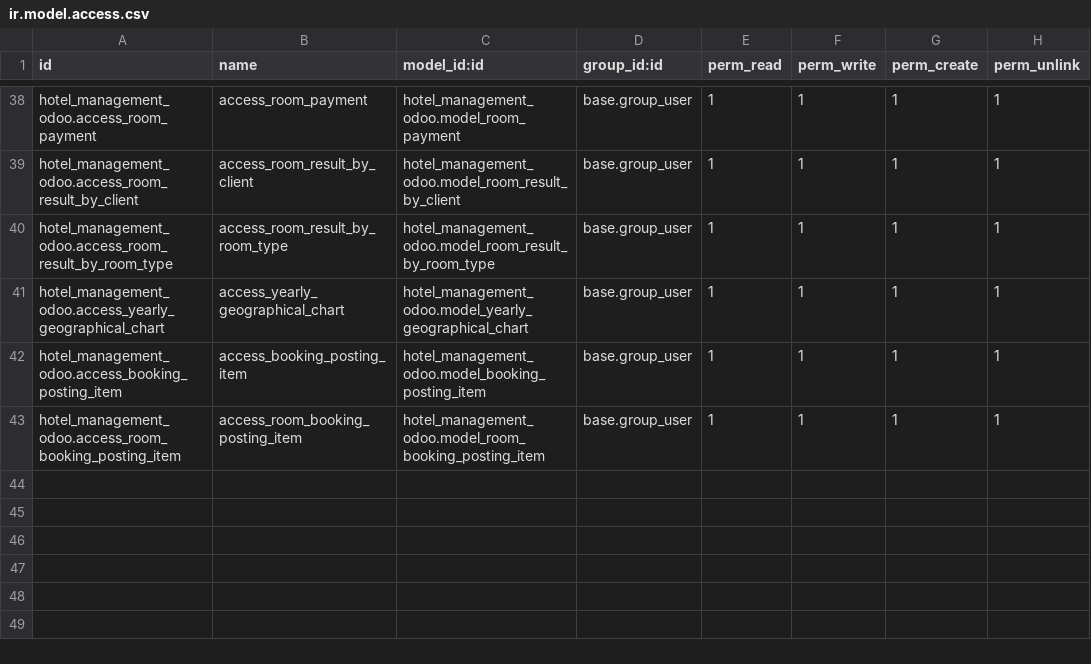
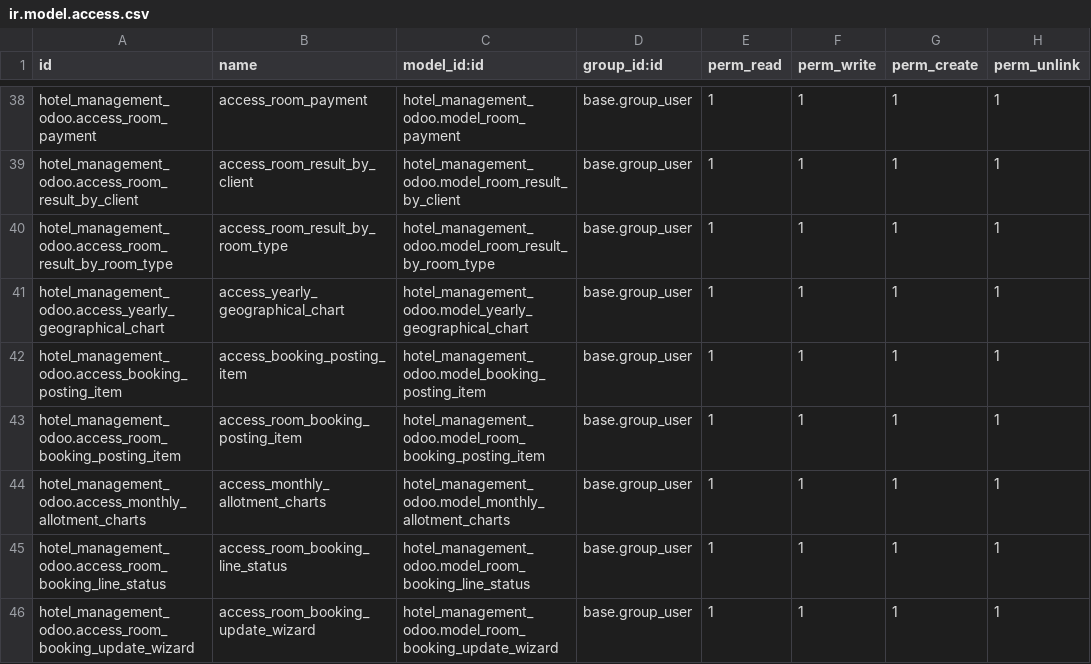
Before and after one commit to tazamunltd/hotel_accounts, a CSV file: custom_addons/hotel_management_odoo/security/ir.model.access.csv, drawn as a sheet; only a part is shown, gaps mark what is left out.

```diff
--- a/custom_addons/hotel_management_odoo/security/ir.model.access.csv
+++ b/custom_addons/hotel_management_odoo/security/ir.model.access.csv
@@ -43 +43,4 @@ hotel_management_odoo.access_booking_posting_item,access_booking_posting_item,ho
 hotel_management_odoo.access_room_booking_posting_item,access_room_booking_posting_item,hotel_management_odoo.model_room_booking_posting_item,base.group_user,1,1,1,1
+hotel_management_odoo.access_monthly_allotment_charts,access_monthly_allotment_charts,hotel_management_odoo.model_monthly_allotment_charts,base.group_user,1,1,1,1
+hotel_management_odoo.access_room_booking_line_status,access_room_booking_line_status,hotel_management_odoo.model_room_booking_line_status,base.group_user,1,1,1,1
+hotel_management_odoo.access_room_booking_update_wizard,access_room_booking_update_wizard,hotel_management_odoo.model_room_booking_update_wizard,base.group_user,1,1,1,1
```
Also changed, not shown: 16 other files.
